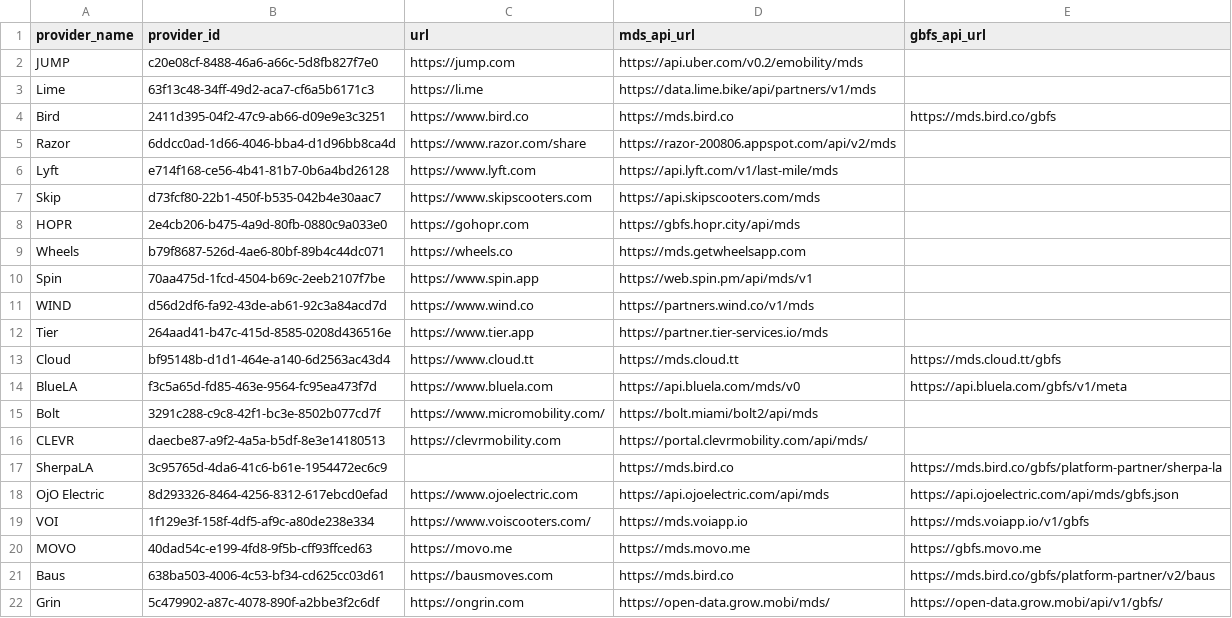
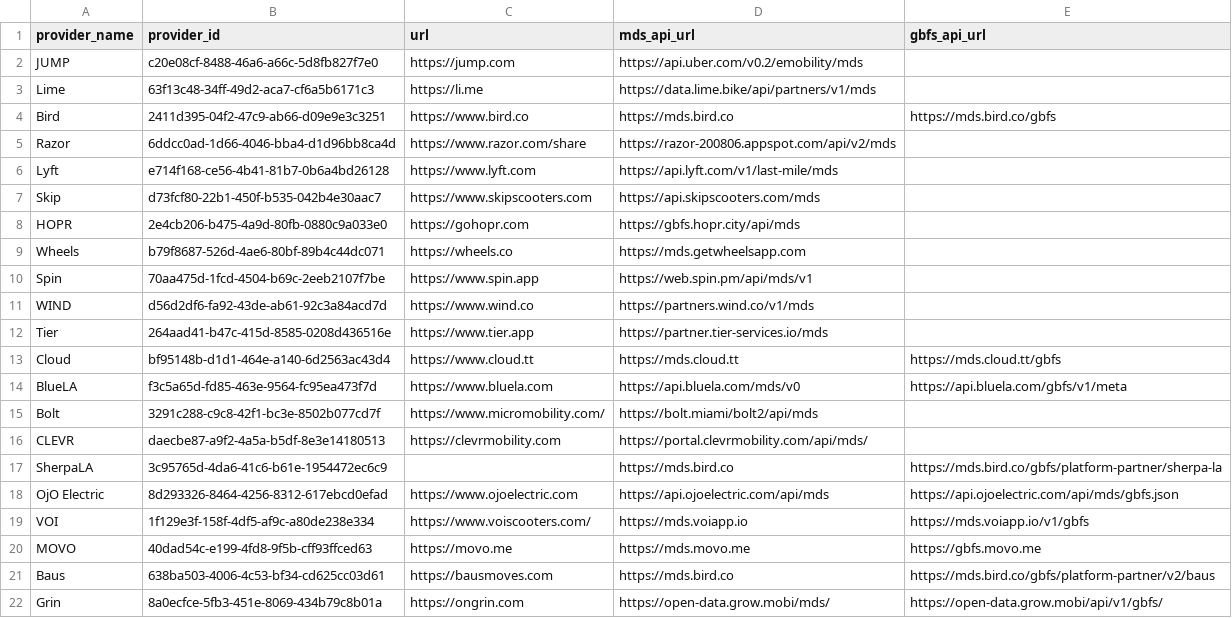
Before and after one commit to openmobilityfoundation/mobility-data-specification, a CSV file: providers.csv, drawn as a sheet.

Commit message:
Update providers.csv

```diff
--- a/providers.csv
+++ b/providers.csv
@@ -21,2 +21,2 @@ MOVO,40dad54c-e199-4fd8-9f5b-cff93ffced63,https://movo.me,https://mds.movo.me,ht
 Baus,638ba503-4006-4c53-bf34-cd625cc03d61,https://bausmoves.com,https://mds.bird.co,https://mds.bird.co/gbfs/platform-partner/v2/baus
-Grin,5c479902-a87c-4078-890f-a2bbe3f2c6df,https://ongrin.com,https://open-data.grow.mobi/mds/,https://open-data.grow.mobi/api/v1/gbfs/
+Grin,8a0ecfce-5fb3-451e-8069-434b79c8b01a,https://ongrin.com,https://open-data.grow.mobi/mds/,https://open-data.grow.mobi/api/v1/gbfs/
```
